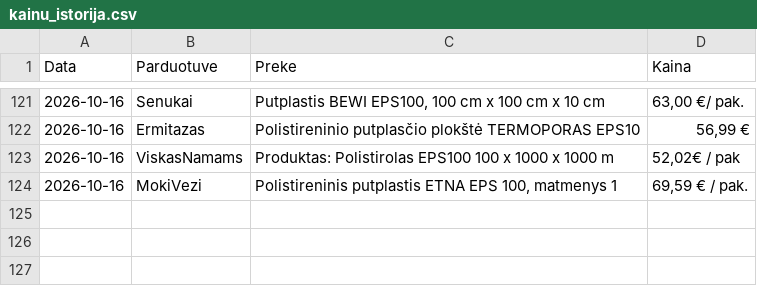
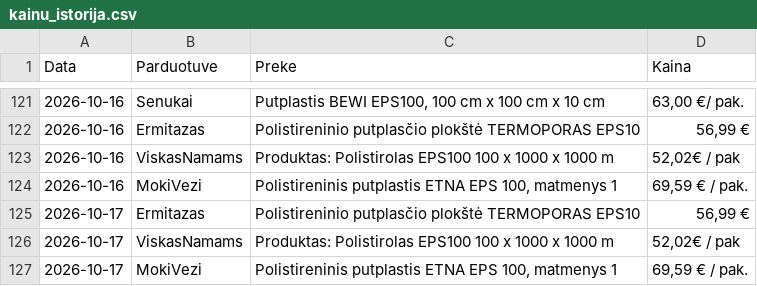
Before and after one commit to Saderuuksim/putplastis, a CSV file: kainu_istorija.csv, drawn as a sheet; only a part is shown, gaps mark what is left out; the diff names each change by its address in the sheet, - before the commit and + after, or states it on an @@ line.

Commit message:
Automatinis kainų istorijos atnaujinimas

```diff
--- a/kainu_istorija.csv
+++ b/kainu_istorija.csv
+row 125: 2026-10-17 | Ermitazas | Polistireninio putplasčio plokštė TERMOPORAS EPS10 | 56,99 €
+row 126: 2026-10-17 | ViskasNamams | Produktas: Polistirolas EPS100 100 x 1000 x 1000 m | 52,02€ / pak
+row 127: 2026-10-17 | MokiVezi | Polistireninis putplastis ETNA EPS 100, matmenys 1 | 69,59 € / pak.
```
